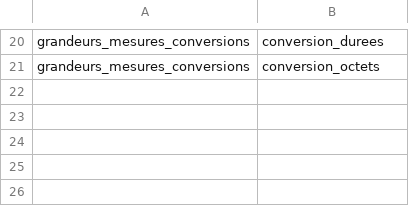
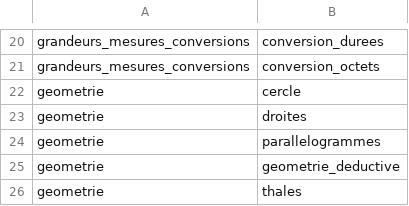
Before and after one commit to gilles13/eduschool, a CSV file: inst/referentiels/familles_notions.csv, drawn as a sheet; only a part is shown, gaps mark what is left out; the diff names each change by its address in the sheet, - before the commit and + after, or states it on an @@ line.

Commit message:
add thales and more

```diff
--- a/inst/referentiels/familles_notions.csv
+++ b/inst/referentiels/familles_notions.csv
+row 22: geometrie | cercle
+row 23: geometrie | droites
+row 24: geometrie | parallelogrammes
+row 25: geometrie | geometrie_deductive
+row 26: geometrie | thales
```
Also changed, not shown: 50 other files.
